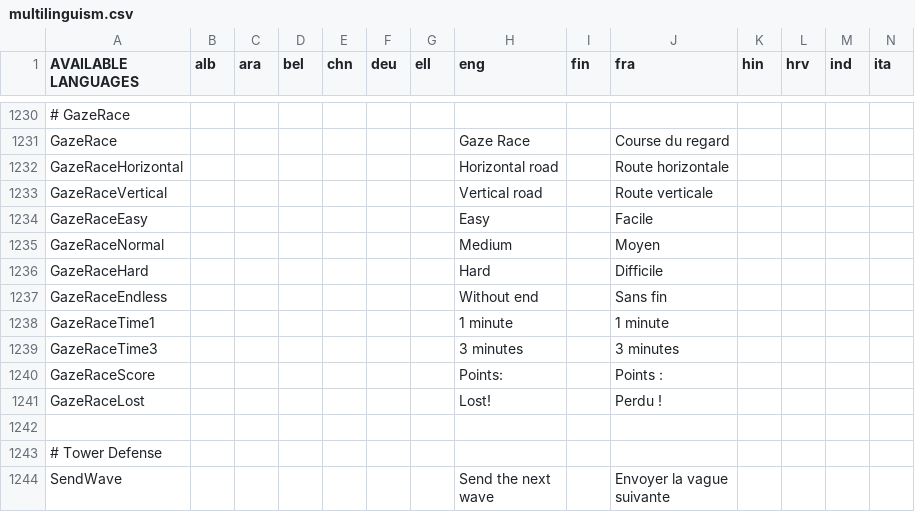
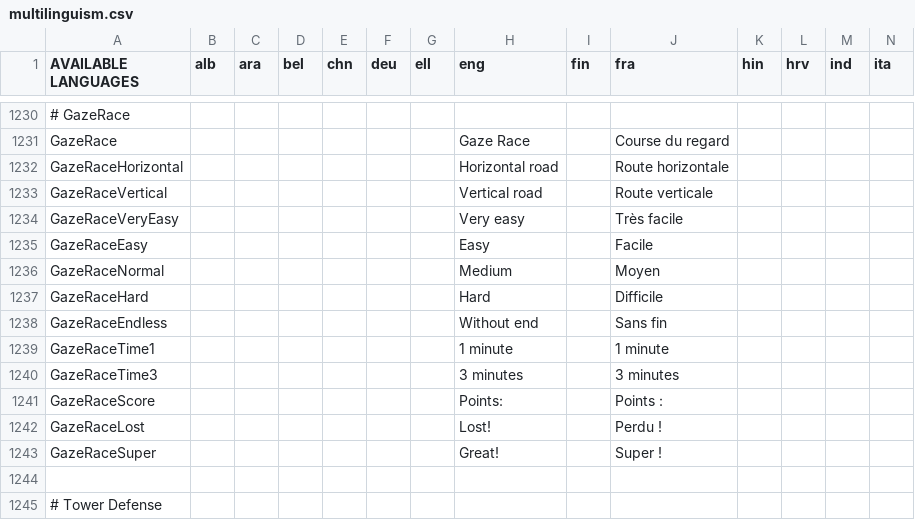
Before and after one commit to GazePlay/GazePlay, a CSV file: gazeplay-core/src/main/resources/data/multilinguism/multilinguism.csv, drawn as a sheet; only a part is shown, gaps mark what is left out; the shorter side is filled out with more unchanged rows; rows hold the shown columns only; the diff names each change by its address in the sheet, - before the commit and + after, or states it on an @@ line.

```diff
--- a/gazeplay-core/src/main/resources/data/multilinguism/multilinguism.csv
+++ b/gazeplay-core/src/main/resources/data/multilinguism/multilinguism.csv
+row 1234: GazeRaceVeryEasy |  |  |  |  |  |  | Very easy |  | Très facile
+row 1243: GazeRaceSuper |  |  |  |  |  |  | Great! |  | Super !
```
Also changed, not shown: 6 other files.
